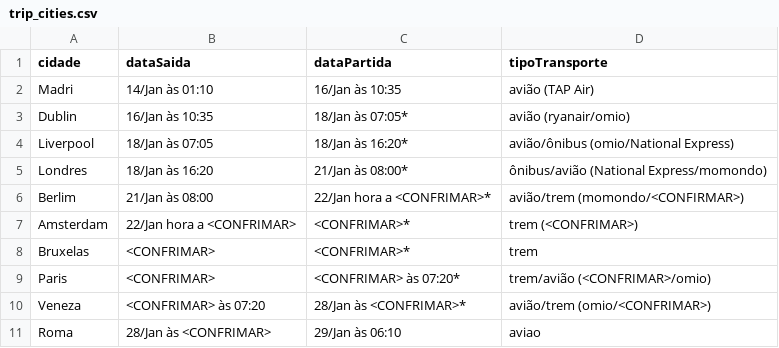
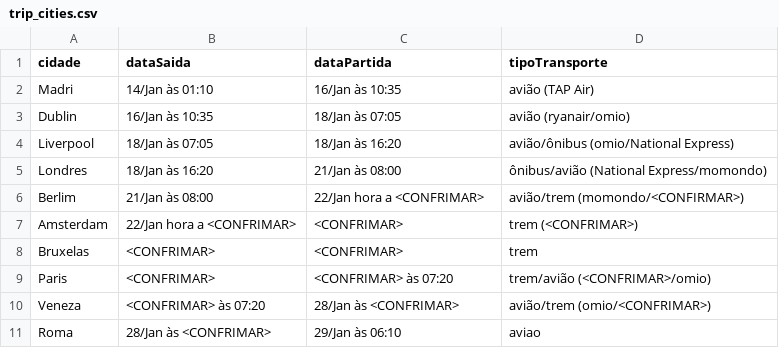
Before and after one commit to dodopontocom/odroid-contas, a CSV file: texts/trip_cities.csv, drawn as a sheet.

Commit message:
Update trip_cities.csv

```diff
--- a/texts/trip_cities.csv
+++ b/texts/trip_cities.csv
@@ -2,10 +2,10 @@ cidade,dataSaida,dataPartida,tipoTransporte
 Madri,14/Jan às 01:10,16/Jan às 10:35,avião (TAP Air)
-Dublin,16/Jan às 10:35,18/Jan às 07:05*,avião (ryanair/omio)
-Liverpool,18/Jan às 07:05,18/Jan às 16:20*,avião/ônibus (omio/National Express)
-Londres,18/Jan às 16:20,21/Jan às 08:00*,ônibus/avião (National Express/momondo)
-Berlim,21/Jan às 08:00,22/Jan hora a <CONFRIMAR>*,avião/trem (momondo/<CONFIRMAR>)
-Amsterdam,22/Jan hora a <CONFRIMAR>,<CONFRIMAR>*,trem (<CONFRIMAR>)
-Bruxelas,<CONFRIMAR>,<CONFRIMAR>*,trem
-Paris,<CONFRIMAR>,<CONFRIMAR> às 07:20*,trem/avião (<CONFRIMAR>/omio)
-Veneza,<CONFRIMAR> às 07:20,28/Jan às <CONFRIMAR>*,avião/trem (omio/<CONFRIMAR>)
+Dublin,16/Jan às 10:35,18/Jan às 07:05,avião (ryanair/omio)
+Liverpool,18/Jan às 07:05,18/Jan às 16:20,avião/ônibus (omio/National Express)
+Londres,18/Jan às 16:20,21/Jan às 08:00,ônibus/avião (National Express/momondo)
+Berlim,21/Jan às 08:00,22/Jan hora a <CONFRIMAR>,avião/trem (momondo/<CONFIRMAR>)
+Amsterdam,22/Jan hora a <CONFRIMAR>,<CONFRIMAR>,trem (<CONFRIMAR>)
+Bruxelas,<CONFRIMAR>,<CONFRIMAR>,trem
+Paris,<CONFRIMAR>,<CONFRIMAR> às 07:20,trem/avião (<CONFRIMAR>/omio)
+Veneza,<CONFRIMAR> às 07:20,28/Jan às <CONFRIMAR>,avião/trem (omio/<CONFRIMAR>)
 Roma,28/Jan às <CONFRIMAR>,29/Jan às 06:10,aviao
```
